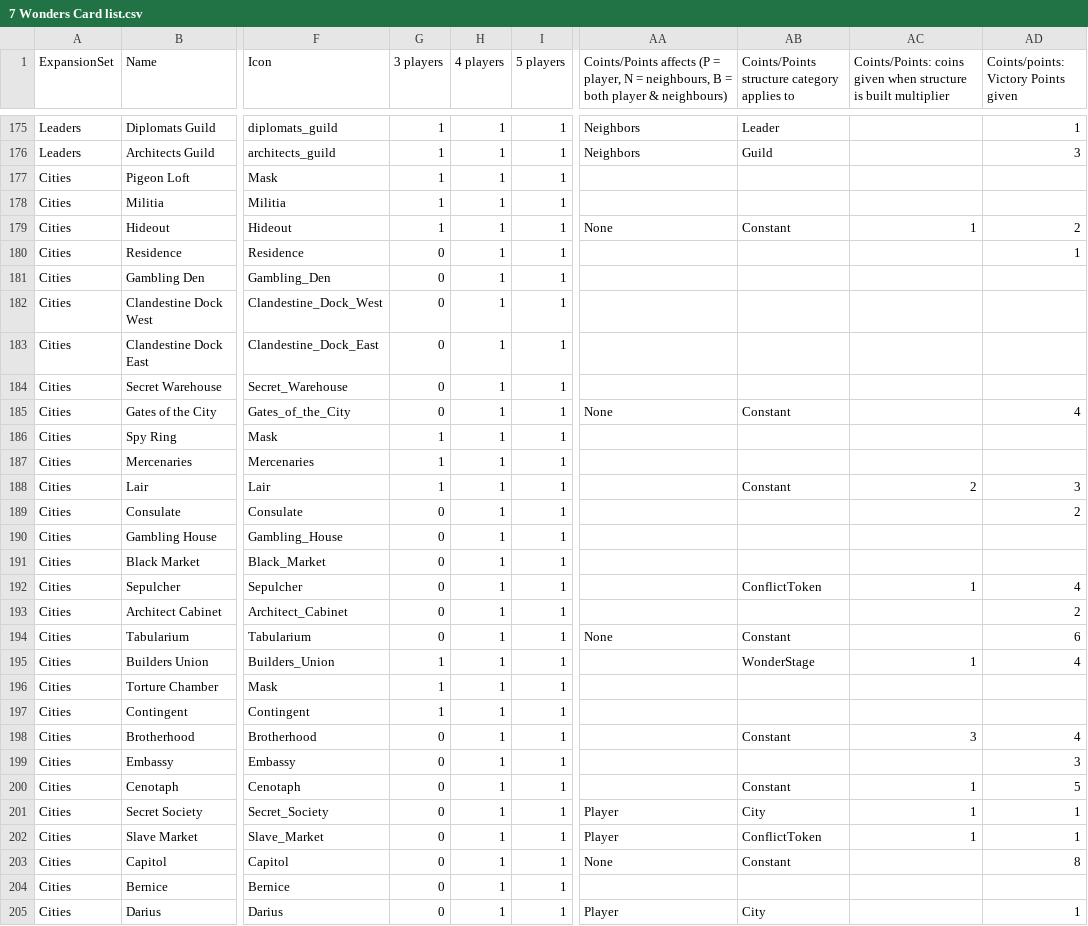
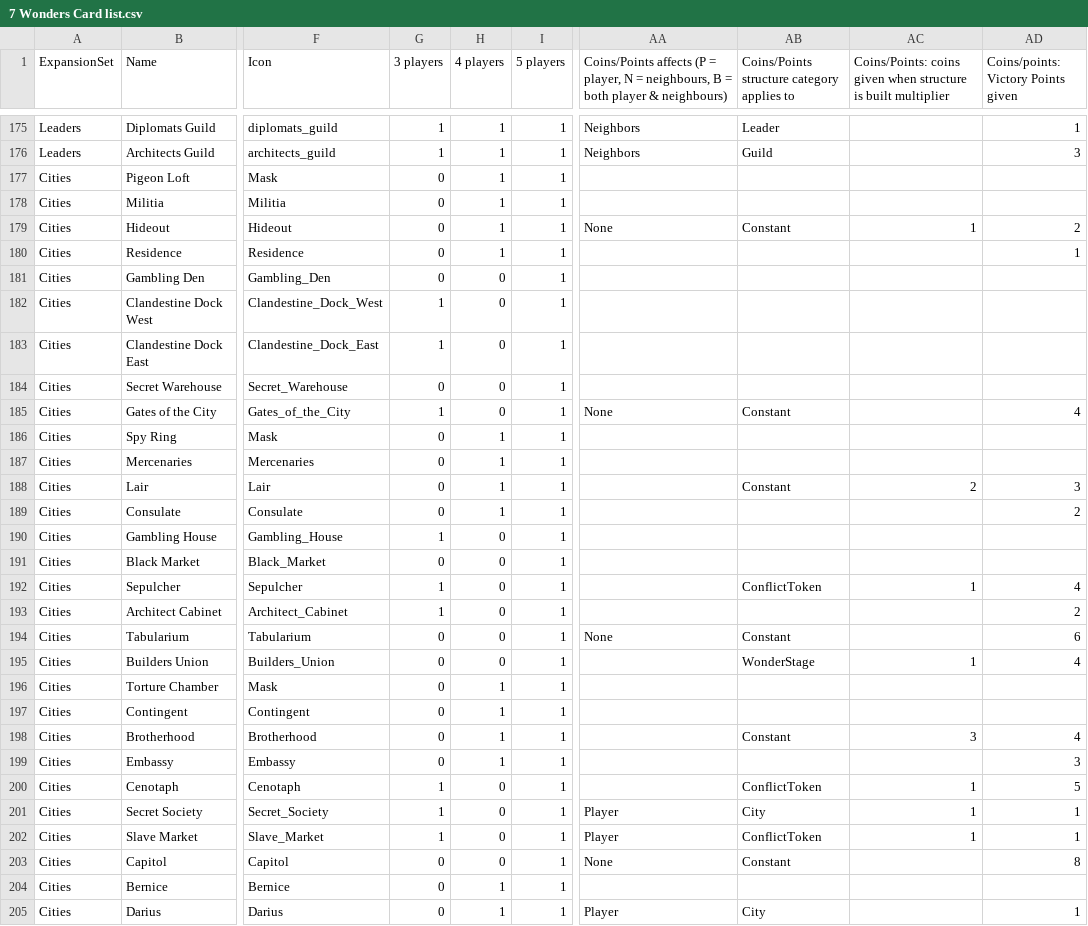
Before and after one commit to JamesFairweather/7-Wonders-Leaders, a CSV file: 7WServer/GameManager/7 Wonders Card list.csv, drawn as a sheet; only a part is shown, gaps mark what is left out; the diff names each change by its address in the sheet, - before the commit and + after, or states it on an @@ line.

```diff
--- a/7WServer/GameManager/7 Wonders Card list.csv
+++ b/7WServer/GameManager/7 Wonders Card list.csv
-AA1: Coints/Points affects (P…
+AA1: Coins/Points affects (P…
-AB1: Coints/Points structure category applies to
+AB1: Coins/Points structure category applies to
-AC1: Coints/Points: coins given…
+AC1: Coins/Points: coins given…
-AD1: Coints/points: Victory Points given
+AD1: Coins/points: Victory Points given
-G177:G179 (3 players): 1
+G177:G179 (3 players): 0
-H181:H185 (4 players): 1
+H181:H185 (4 players): 0
-G182:G183 (3 players): 0
+G182:G183 (3 players): 1
-G185 (3 players): 0
+G185 (3 players): 1
-G186:G188 (3 players): 1
+G186:G188 (3 players): 0
-G190 (3 players): 0
+G190 (3 players): 1
-H190:H195 (4 players): 1
+H190:H195 (4 players): 0
-G192:G193 (3 players): 0
+G192:G193 (3 players): 1
-G195:G197 (3 players): 1
+G195:G197 (3 players): 0
-G200:G202 (3 players): 0
+G200:G202 (3 players): 1
-H200:H203 (4 players): 1
+H200:H203 (4 players): 0
-AB200: Constant
+AB200: ConflictToken
```
Also changed, not shown: 7 other files.
